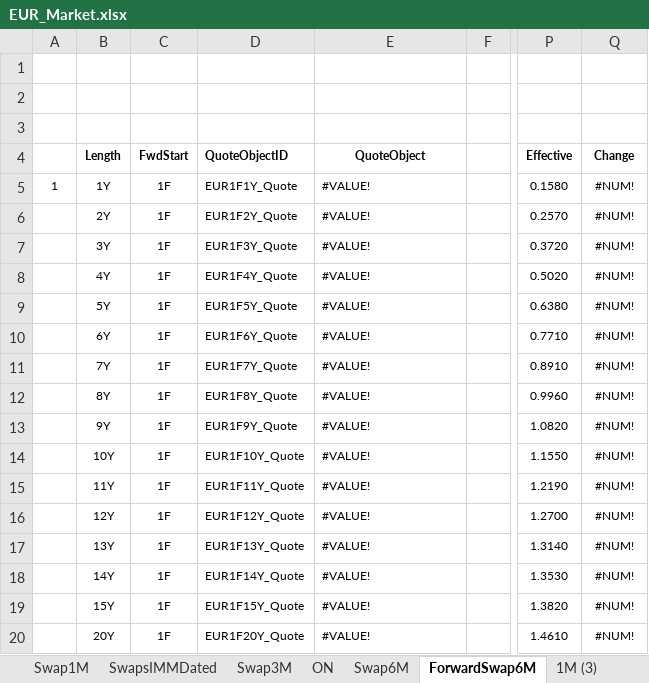
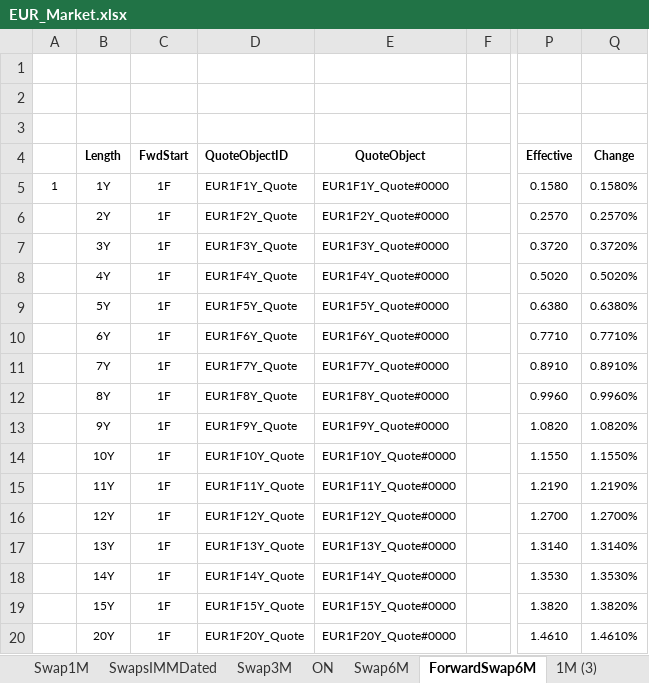
Before and after one commit to eehlers/QuantLibXL, an Excel workbook: Data2/XLS/EUR/EUR_Market.xlsx, sheet ForwardSwap6M, drawn as a sheet; only a part is shown, gaps mark what is left out; values as stored, in another font and other column widths than the file's, no borders; the diff covers the shown part only; the diff names each change by its address in the sheet, - before the commit and + after, or states it on an @@ line.

```diff
--- a/Data2/XLS/EUR/EUR_Market.xlsx (sheet ForwardSwap6M)
+++ b/Data2/XLS/EUR/EUR_Market.xlsx (sheet ForwardSwap6M)
-E5 (QuoteObject): #VALUE!
+E5 (QuoteObject): EUR1F1Y_Quote#0000
-Q5 (Change): #NUM!
+Q5 (Change): 0.1580%
-E6 (QuoteObject): #VALUE!
+E6 (QuoteObject): EUR1F2Y_Quote#0000
-Q6 (Change): #NUM!
+Q6 (Change): 0.2570%
-E7 (QuoteObject): #VALUE!
+E7 (QuoteObject): EUR1F3Y_Quote#0000
-Q7 (Change): #NUM!
+Q7 (Change): 0.3720%
-E8 (QuoteObject): #VALUE!
+E8 (QuoteObject): EUR1F4Y_Quote#0000
-Q8 (Change): #NUM!
+Q8 (Change): 0.5020%
-E9 (QuoteObject): #VALUE!
+E9 (QuoteObject): EUR1F5Y_Quote#0000
-Q9 (Change): #NUM!
+Q9 (Change): 0.6380%
-E10 (QuoteObject): #VALUE!
+E10 (QuoteObject): EUR1F6Y_Quote#0000
-Q10 (Change): #NUM!
+Q10 (Change): 0.7710%
-E11 (QuoteObject): #VALUE!
+E11 (QuoteObject): EUR1F7Y_Quote#0000
-Q11 (Change): #NUM!
+Q11 (Change): 0.8910%
-E12 (QuoteObject): #VALUE!
+E12 (QuoteObject): EUR1F8Y_Quote#0000
-Q12 (Change): #NUM!
+Q12 (Change): 0.9960%
-E13 (QuoteObject): #VALUE!
+E13 (QuoteObject): EUR1F9Y_Quote#0000
-Q13 (Change): #NUM!
+Q13 (Change): 1.0820%
-E14 (QuoteObject): #VALUE!
+E14 (QuoteObject): EUR1F10Y_Quote#0000
-Q14 (Change): #NUM!
+Q14 (Change): 1.1550%
-E15 (QuoteObject): #VALUE!
+E15 (QuoteObject): EUR1F11Y_Quote#0000
-Q15 (Change): #NUM!
+Q15 (Change): 1.2190%
-E16 (QuoteObject): #VALUE!
+E16 (QuoteObject): EUR1F12Y_Quote#0000
-Q16 (Change): #NUM!
+Q16 (Change): 1.2700%
-E17 (QuoteObject): #VALUE!
+E17 (QuoteObject): EUR1F13Y_Quote#0000
-Q17 (Change): #NUM!
+Q17 (Change): 1.3140%
-E18 (QuoteObject): #VALUE!
+E18 (QuoteObject): EUR1F14Y_Quote#0000
-Q18 (Change): #NUM!
+Q18 (Change): 1.3530%
-E19 (QuoteObject): #VALUE!
+E19 (QuoteObject): EUR1F15Y_Quote#0000
-Q19 (Change): #NUM!
+Q19 (Change): 1.3820%
-E20 (QuoteObject): #VALUE!
+E20 (QuoteObject): EUR1F20Y_Quote#0000
-Q20 (Change): #NUM!
+Q20 (Change): 1.4610%
```
Also changed, not shown: 616 edited cells elsewhere in this sheet, sheet ImmFra6M, sheet Futures1M, sheet Futures3M, sheet FRA, sheet Euribor, sheet Swap6M, 23 more sheets, formulas that keep their value.
